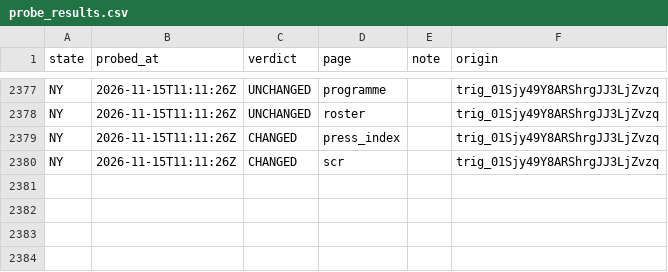
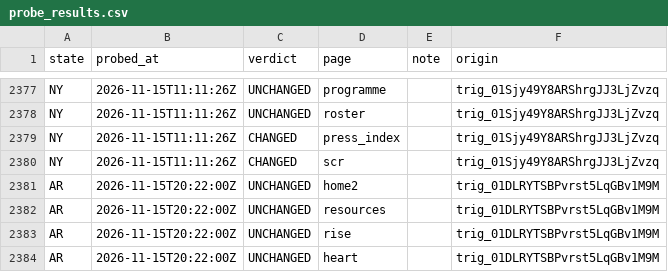
Before and after one commit to INicchitta12/RHTP_Tracker, a CSV file: logs/probe_results.csv, drawn as a sheet; only a part is shown, gaps mark what is left out; the diff names each change by its address in the sheet, - before the commit and + after, or states it on an @@ line.

```diff
--- a/logs/probe_results.csv
+++ b/logs/probe_results.csv
+row 2381: AR | 2026-11-15T20:22:00Z | UNCHANGED | home2 |  | trig_01DLRYTSBPvrst5LqGBv1M9M
+row 2382: AR | 2026-11-15T20:22:00Z | UNCHANGED | resources |  | trig_01DLRYTSBPvrst5LqGBv1M9M
+row 2383: AR | 2026-11-15T20:22:00Z | UNCHANGED | rise |  | trig_01DLRYTSBPvrst5LqGBv1M9M
+row 2384: AR | 2026-11-15T20:22:00Z | UNCHANGED | heart |  | trig_01DLRYTSBPvrst5LqGBv1M9M
```
